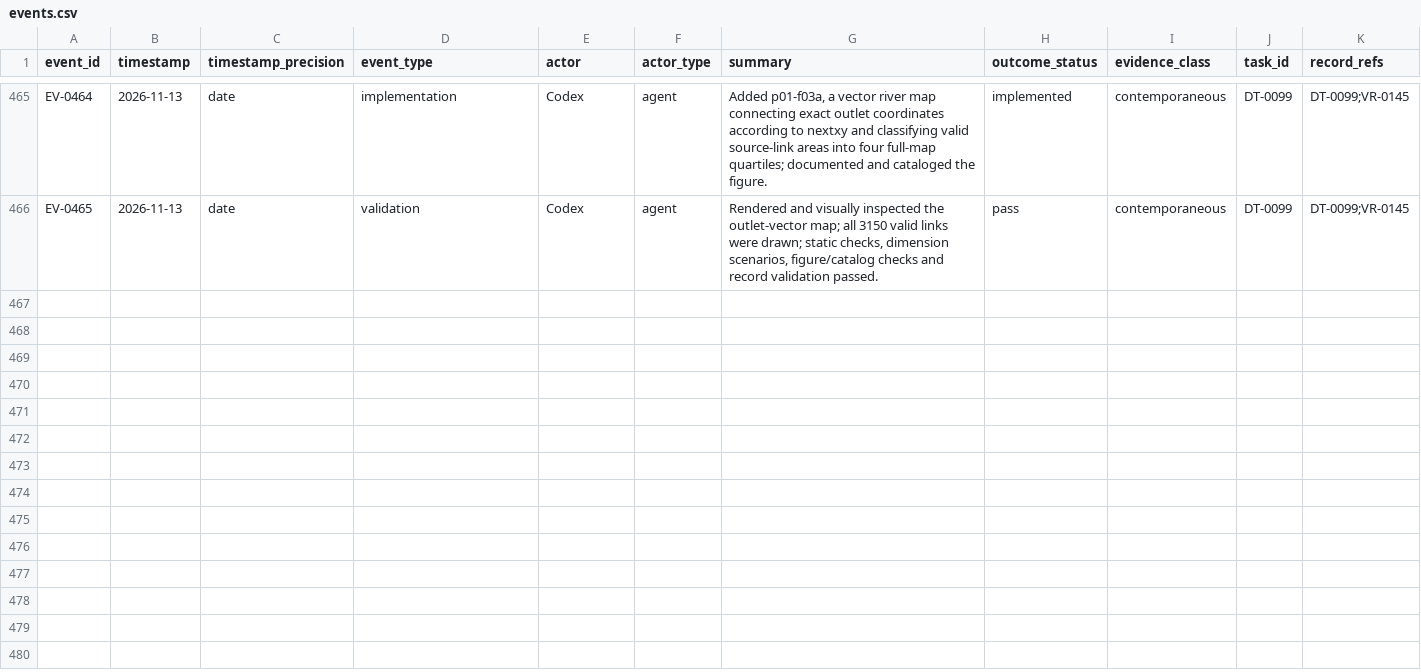
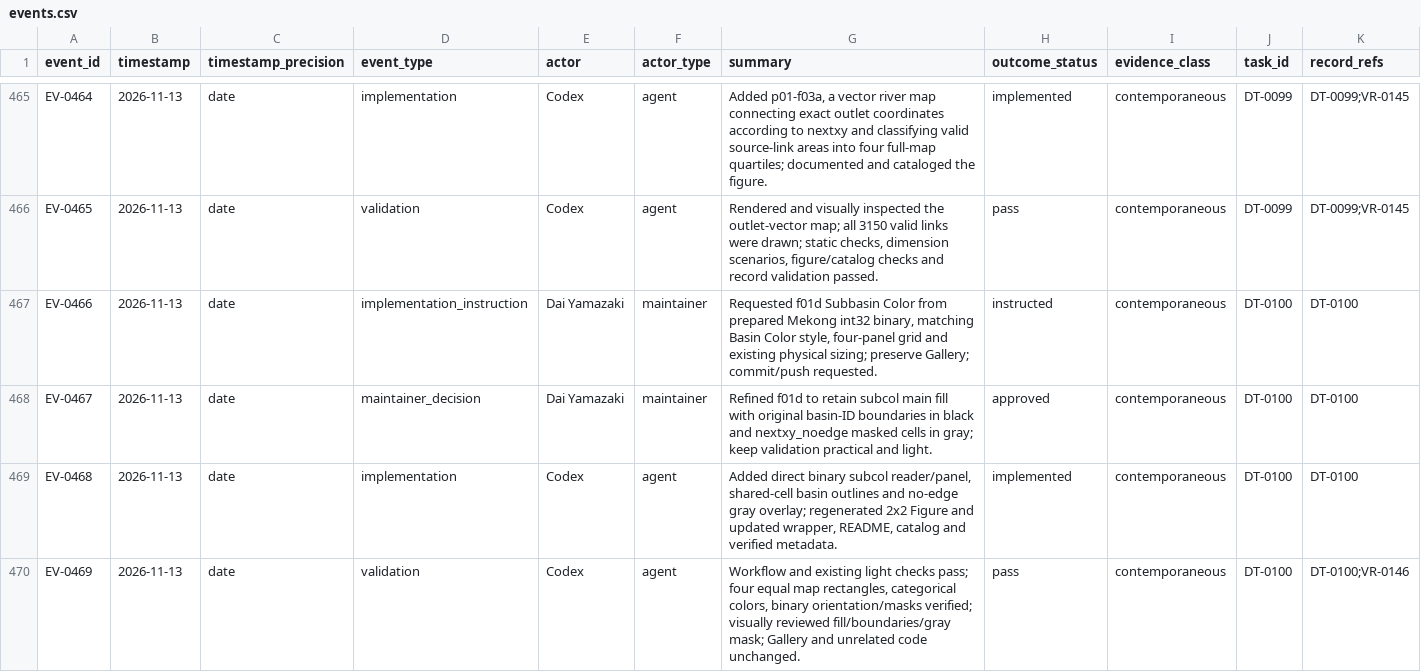
Before and after one commit to global-hydrodynamics/CaMa-Flood_v4, a CSV file: research/events.csv, drawn as a sheet; only a part is shown, gaps mark what is left out; rows hold the shown columns only; the diff names each change by its address in the sheet, - before the commit and + after, or states it on an @@ line.

Commit message:
Add subbasin color with basin outlines and no-edge mask

```diff
--- a/research/events.csv
+++ b/research/events.csv
+row 467: EV-0466 | 2026-11-13 | date | implementation_instruction | Dai Yamazaki | maintainer | Requested f01d Subbasin Color from prepared Mekong int32 binary, matching Basin Color style, four-panel grid and existing physical sizing; preserve Gallery; commit/push requested. | instructed | contemporaneous | DT-0100 | DT-0100
+row 468: EV-0467 | 2026-11-13 | date | maintainer_decision | Dai Yamazaki | maintainer | Refined f01d to retain subcol main fill with original basin-ID boundaries in black and nextxy_noedge masked cells in gray; keep validation practical and light. | approved | contemporaneous | DT-0100 | DT-0100
+row 469: EV-0468 | 2026-11-13 | date | implementation | Codex | agent | Added direct binary subcol reader/panel, shared-cell basin outlines and no-edge gray overlay; regenerated 2x2 Figure and updated wrapper, README, catalog and verified metadata. | implemented | contemporaneous | DT-0100 | DT-0100
+row 470: EV-0469 | 2026-11-13 | date | validation | Codex | agent | Workflow and existing light checks pass; four equal map rectangles, categorical colors, binary orientation/masks verified; visually reviewed fill/boundaries/gray mask; Gallery and unrelated code unchanged. | pass | contemporaneous | DT-0100 | DT-0100;VR-0146
```
Also changed, not shown: research/development_tasks.csv, research/validation_runs.csv, 13 other files.
